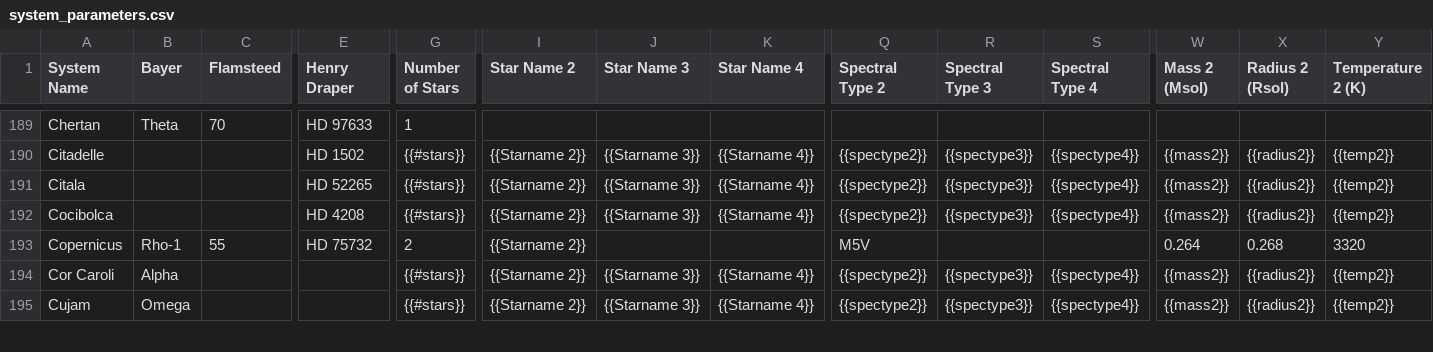
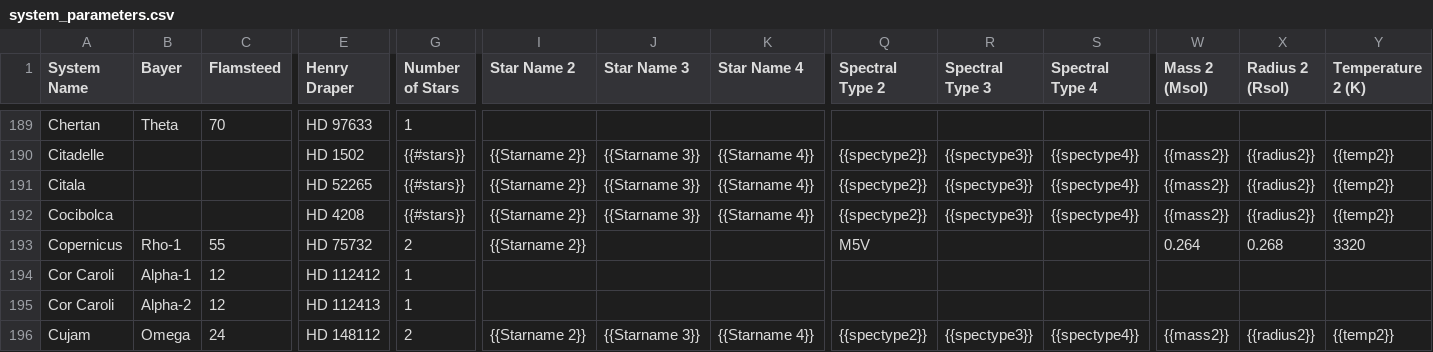
Before and after one commit to tcdoggett/gaia, a CSV file: src/planetary_system_data/system_parameters.csv, drawn as a sheet; only a part is shown, gaps mark what is left out; addresses are those after the commit; rows hold the shown columns only; the diff covers the shown part only; the diff names each change by its address in the sheet, - before the commit and + after, or states it on an @@ line.

Commit message:
Update system_parameters.csv

```diff
--- a/src/planetary_system_data/system_parameters.csv
+++ b/src/planetary_system_data/system_parameters.csv
-B194 (Bayer): Alpha
+B194 (Bayer): Alpha-1
-C194 (Flamsteed): (empty)
+C194 (Flamsteed): 12
-E194 (Henry Draper): (empty)
+E194 (Henry Draper): HD 112412
-G194 (Number of Stars): {{#stars}}
+G194 (Number of Stars): 1
-I194 (Star Name 2): {{Starname 2}}
+I194 (Star Name 2): (empty)
-J194 (Star Name 3): {{Starname 3}}
+J194 (Star Name 3): (empty)
-K194 (Star Name 4): {{Starname 4}}
+K194 (Star Name 4): (empty)
-Q194 (Spectral Type 2): {{spectype2}}
+Q194 (Spectral Type 2): (empty)
-R194 (Spectral Type 3): {{spectype3}}
+R194 (Spectral Type 3): (empty)
-S194 (Spectral Type 4): {{spectype4}}
+S194 (Spectral Type 4): (empty)
-W194 (Mass 2 (Msol)): {{mass2}}
+W194 (Mass 2 (Msol)): (empty)
-X194 (Radius 2 (Rsol)): {{radius2}}
+X194 (Radius 2 (Rsol)): (empty)
-Y194 (Temperature 2 (K)): {{temp2}}
+Y194 (Temperature 2 (K)): (empty)
+row 195: Cor Caroli | Alpha-2 | 12 | HD 112413 | 1
-C196 (Flamsteed): (empty)
+C196 (Flamsteed): 24
-E196 (Henry Draper): (empty)
+E196 (Henry Draper): HD 148112
-G196 (Number of Stars): {{#stars}}
+G196 (Number of Stars): 2
```
Also changed, not shown: 1 added row and 81 edited cells elsewhere in this file.
